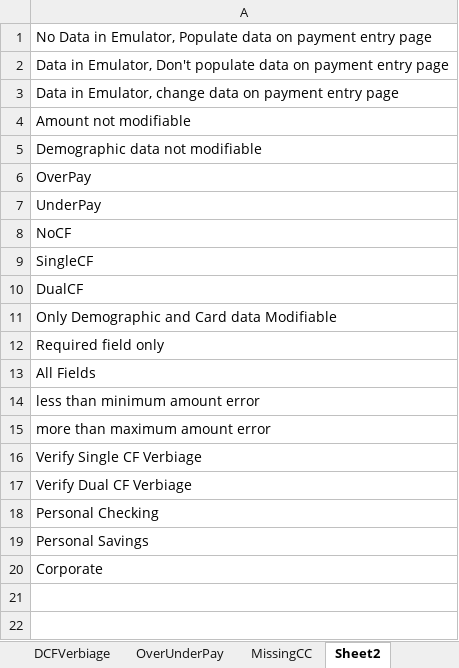
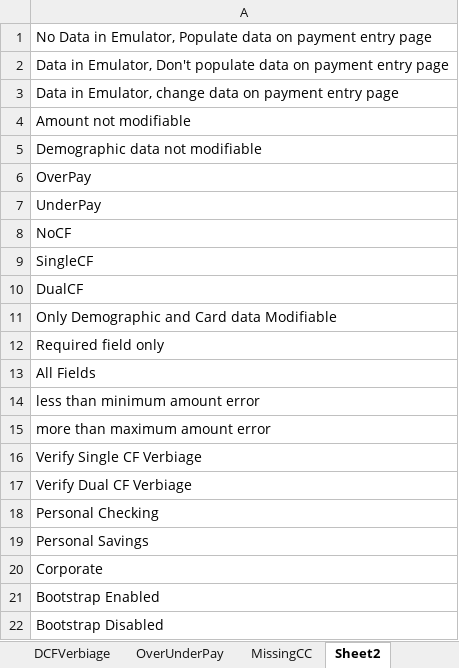
Before and after one commit to dcusend/VPS-Katalon, an Excel workbook: KatalonData/IWPTestData/VRelay30PayNowCC.xlsx, sheet Sheet2, drawn as a sheet; values as stored, in another font and other column widths than the file's, no borders; the diff names each change by its address in the sheet, - before the commit and + after, or states it on an @@ line.

```diff
--- a/KatalonData/IWPTestData/VRelay30PayNowCC.xlsx (sheet Sheet2)
+++ b/KatalonData/IWPTestData/VRelay30PayNowCC.xlsx (sheet Sheet2)
+row 21: Bootstrap Enabled
+row 22: Bootstrap Disabled
```
Also changed, not shown: sheet PayNowCC, other sheet tabs, KatalonData/IWPTestData/EmulatorData.xlsx, 8 other files.
